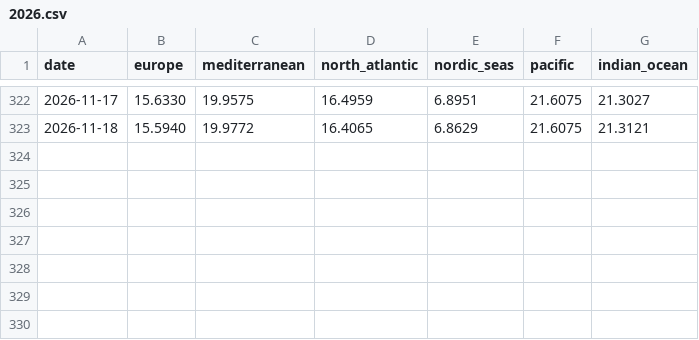
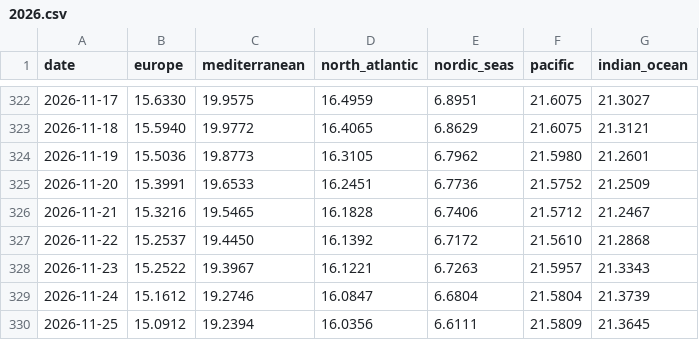
Before and after one commit to MarcelHerber/climate-dashboard, a CSV file: annual/2026.csv, drawn as a sheet; only a part is shown, gaps mark what is left out; the diff covers the shown part only; the diff names each change by its address in the sheet, - before the commit and + after, or states it on an @@ line.

```diff
--- a/annual/2026.csv
+++ b/annual/2026.csv
+row 324: 2026-11-19 | 15.5036 | 19.8773 | 16.3105 | 6.7962 | 21.5980 | 21.2601
+row 325: 2026-11-20 | 15.3991 | 19.6533 | 16.2451 | 6.7736 | 21.5752 | 21.2509
+row 326: 2026-11-21 | 15.3216 | 19.5465 | 16.1828 | 6.7406 | 21.5712 | 21.2467
+row 327: 2026-11-22 | 15.2537 | 19.4450 | 16.1392 | 6.7172 | 21.5610 | 21.2868
+row 328: 2026-11-23 | 15.2522 | 19.3967 | 16.1221 | 6.7263 | 21.5957 | 21.3343
+row 329: 2026-11-24 | 15.1612 | 19.2746 | 16.0847 | 6.6804 | 21.5804 | 21.3739
+row 330: 2026-11-25 | 15.0912 | 19.2394 | 16.0356 | 6.6111 | 21.5809 | 21.3645
```
Also changed, not shown: 30 edited cells elsewhere in this file.
